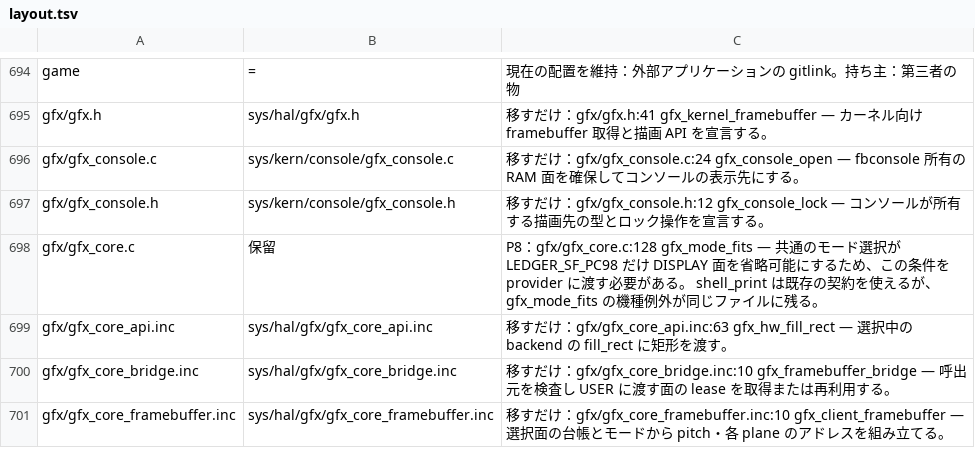
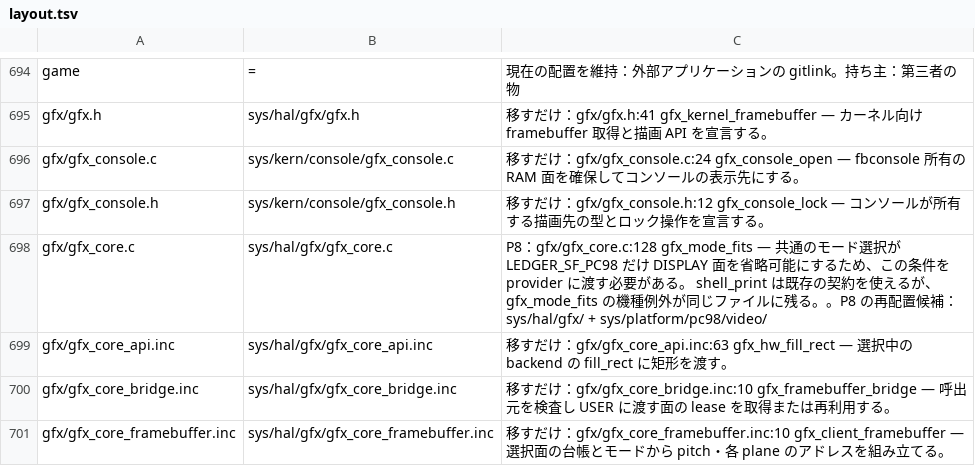
Before and after one commit to ske-studio/os32-v3, a TSV file: docs/tasks/restructure/data/layout.tsv, drawn as a sheet; only a part is shown, gaps mark what is left out; the diff covers the shown part only.

```diff
--- a/docs/tasks/restructure/data/layout.tsv
+++ b/docs/tasks/restructure/data/layout.tsv
@@ -697,3 +697,3 @@ gfx/gfx_console.c	sys/kern/console/gfx_console.c	移すだけ：gfx/gfx_console.
 gfx/gfx_console.h	sys/kern/console/gfx_console.h	移すだけ：gfx/gfx_console.h:12 gfx_console_lock — コンソールが所有する描画先の型とロック操作を宣言する。
-gfx/gfx_core.c	保留	P8：gfx/gfx_core.c:128 gfx_mode_fits — 共通のモード選択が LEDGER_SF_PC98 だけ DISPLAY 面を省略可能にするため、この条件を provider に渡す必要がある。 shell_print は既存の契約を使えるが、gfx_mode_fits の機種例外が同じファイルに残る。
+gfx/gfx_core.c	sys/hal/gfx/gfx_core.c	P8：gfx/gfx_core.c:128 gfx_mode_fits — 共通のモード選択が LEDGER_SF_PC98 だけ DISPLAY 面を省略可能にするため、この条件を provider に渡す必要がある。 shell_print は既存の契約を使えるが、gfx_mode_fits の機種例外が同じファイルに残る。。P8 の再配置候補：sys/hal/gfx/ + sys/platform/pc98/video/
 gfx/gfx_core_api.inc	sys/hal/gfx/gfx_core_api.inc	移すだけ：gfx/gfx_core_api.inc:63 gfx_hw_fill_rect — 選択中の backend の fill_rect に矩形を渡す。
```
Also changed, not shown: 106 edited cells elsewhere in this file, docs/tasks/restructure/data/hal_map.tsv, 8 other files.
